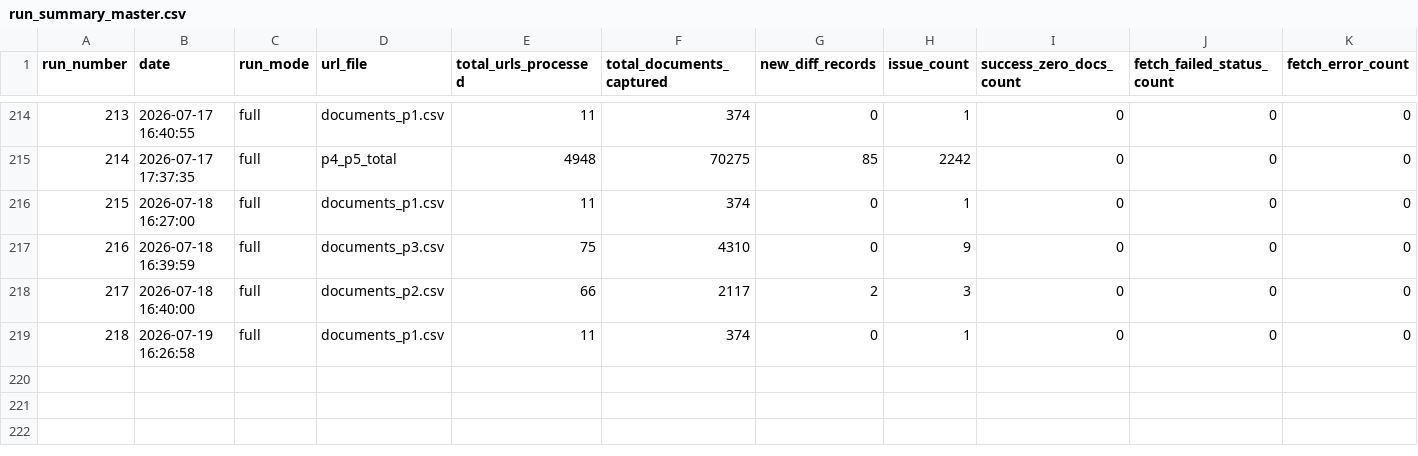
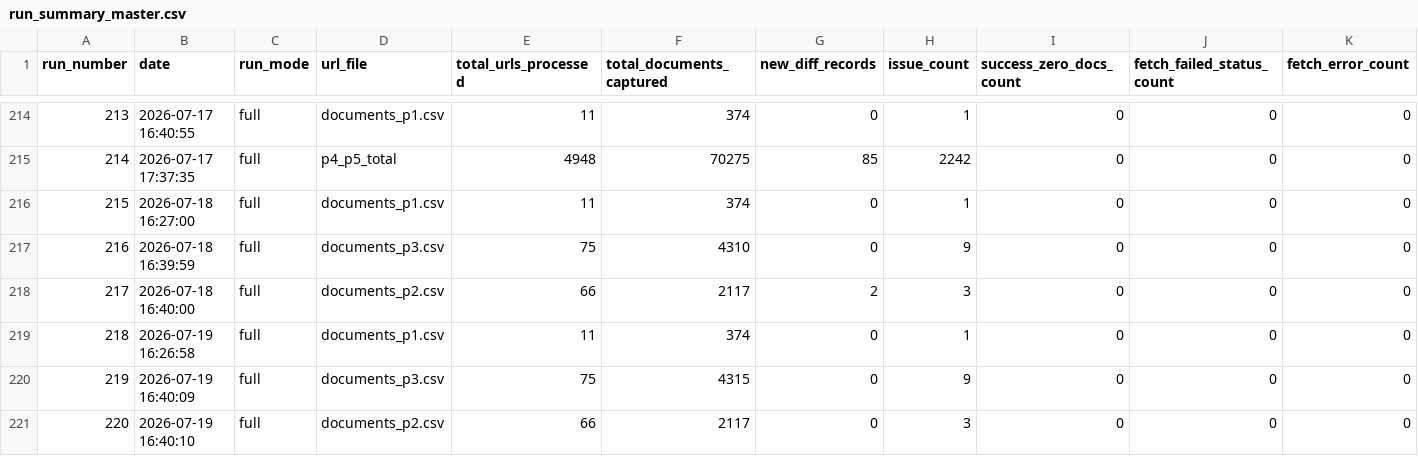
Before and after one commit to Shyam7291/document-monitor, a CSV file: run_summary_master.csv, drawn as a sheet; only a part is shown, gaps mark what is left out; rows hold the shown columns only; the diff names each change by its address in the sheet, - before the commit and + after, or states it on an @@ line.

```diff
--- a/run_summary_master.csv
+++ b/run_summary_master.csv
+row 220: 219 | 2026-07-19 16:40:09 | full | documents_p3.csv | 75 | 4315 | 0 | 9 | 0 | 0 | 0
+row 221: 220 | 2026-07-19 16:40:10 | full | documents_p2.csv | 66 | 2117 | 0 | 3 | 0 | 0 | 0
```
Also changed, not shown: capture_issues_p2_p3_latest.csv, 1 other file.
